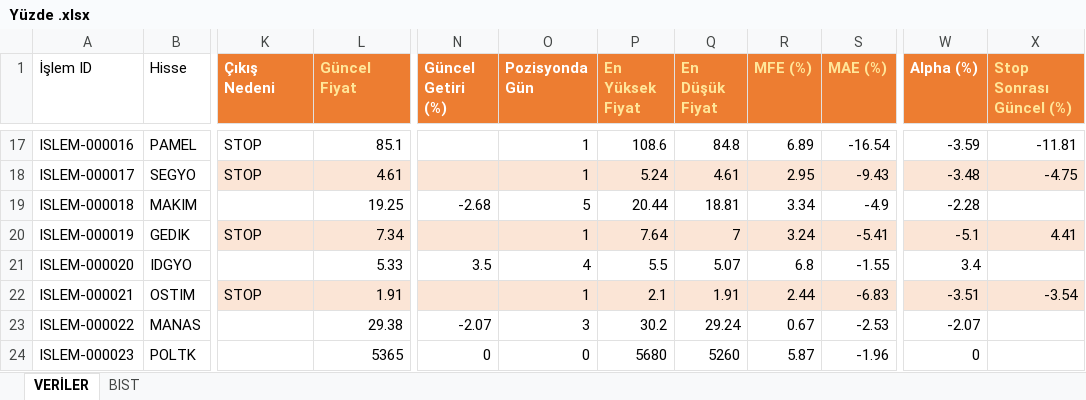
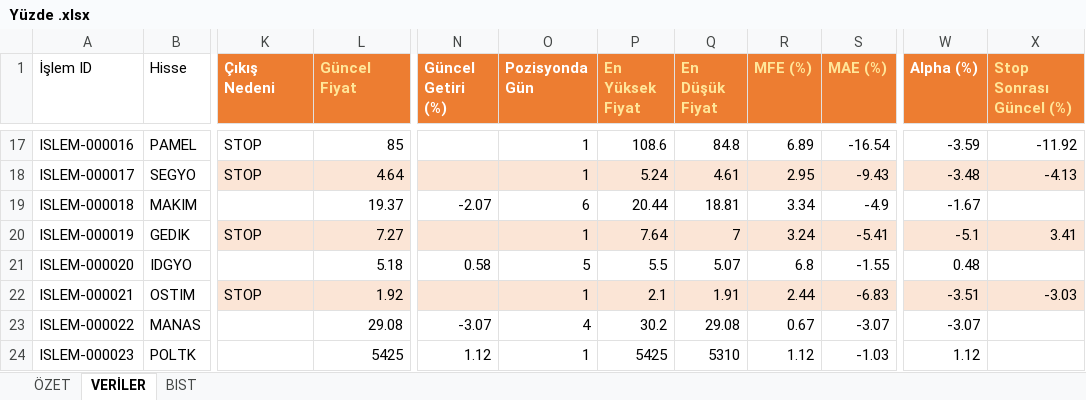
Before and after one commit to erensvncc9523-droid/analiz_daily, an Excel workbook: Yüzde .xlsx, sheet VERİLER, drawn as a sheet; only a part is shown, gaps mark what is left out; values as stored, in another font and other column widths than the file's, no borders; table styles not drawn; the diff covers the shown part only; the diff names each change by its address in the sheet, - before the commit and + after, or states it on an @@ line.

```diff
--- a/Yüzde .xlsx (sheet VERİLER)
+++ b/Yüzde .xlsx (sheet VERİLER)
+sheet tab: ÖZET
-L17 (Güncel Fiyat): 85.1
+L17 (Güncel Fiyat): 85
-X17 (Stop Sonrası Güncel (%)): -11.81
+X17 (Stop Sonrası Güncel (%)): -11.92
-L18 (Güncel Fiyat): 4.61
+L18 (Güncel Fiyat): 4.64
-X18 (Stop Sonrası Güncel (%)): -4.75
+X18 (Stop Sonrası Güncel (%)): -4.13
-L19 (Güncel Fiyat): 19.25
+L19 (Güncel Fiyat): 19.37
-N19 (Güncel Getiri (%)): -2.68
+N19 (Güncel Getiri (%)): -2.07
-O19 (Pozisyonda Gün): 5
+O19 (Pozisyonda Gün): 6
-W19 (Alpha (%)): -2.28
+W19 (Alpha (%)): -1.67
-L20 (Güncel Fiyat): 7.34
+L20 (Güncel Fiyat): 7.27
-X20 (Stop Sonrası Güncel (%)): 4.41
+X20 (Stop Sonrası Güncel (%)): 3.41
-L21 (Güncel Fiyat): 5.33
+L21 (Güncel Fiyat): 5.18
-N21 (Güncel Getiri (%)): 3.5
+N21 (Güncel Getiri (%)): 0.58
-O21 (Pozisyonda Gün): 4
+O21 (Pozisyonda Gün): 5
-W21 (Alpha (%)): 3.4
+W21 (Alpha (%)): 0.48
-L22 (Güncel Fiyat): 1.91
+L22 (Güncel Fiyat): 1.92
-X22 (Stop Sonrası Güncel (%)): -3.54
+X22 (Stop Sonrası Güncel (%)): -3.03
-L23 (Güncel Fiyat): 29.38
+L23 (Güncel Fiyat): 29.08
-N23 (Güncel Getiri (%)): -2.07
+N23 (Güncel Getiri (%)): -3.07
-O23 (Pozisyonda Gün): 3
+O23 (Pozisyonda Gün): 4
-Q23 (En Düşük Fiyat): 29.24
+Q23 (En Düşük Fiyat): 29.08
-S23 (MAE (%)): -2.53
+S23 (MAE (%)): -3.07
-W23 (Alpha (%)): -2.07
+W23 (Alpha (%)): -3.07
-L24 (Güncel Fiyat): 5365
+L24 (Güncel Fiyat): 5425
-N24 (Güncel Getiri (%)): 0
+N24 (Güncel Getiri (%)): 1.12
-O24 (Pozisyonda Gün): 0
+O24 (Pozisyonda Gün): 1
-P24 (En Yüksek Fiyat): 5680
+P24 (En Yüksek Fiyat): 5425
-Q24 (En Düşük Fiyat): 5260
+Q24 (En Düşük Fiyat): 5310
-R24 (MFE (%)): 5.87
+R24 (MFE (%)): 1.12
-S24 (MAE (%)): -1.96
+S24 (MAE (%)): -1.03
-W24 (Alpha (%)): 0
+W24 (Alpha (%)): 1.12
```
Also changed, not shown: 48 edited cells elsewhere in this sheet.
